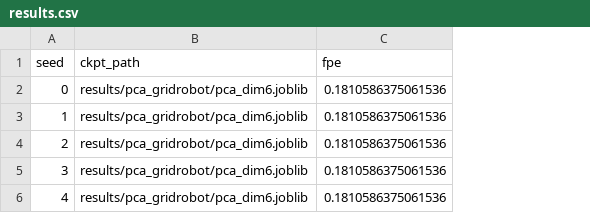
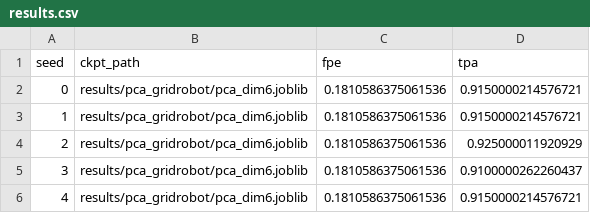
Before and after one commit to mirandali707/tversky_sirl, a CSV file: experiments/001-sirl-cleanup/results/pca_gridrobot/results.csv, drawn as a sheet; the diff names each change by its address in the sheet, - before the commit and + after, or states it on an @@ line.

```diff
--- a/experiments/001-sirl-cleanup/results/pca_gridrobot/results.csv
+++ b/experiments/001-sirl-cleanup/results/pca_gridrobot/results.csv
+column D (tpa), rows 2-6: 0.9150000214576721 | 0.9150000214576721 | 0.925000011920929 | 0.9100000262260437 | 0.9150000214576721
```
Also changed, not shown: 3 other files.
